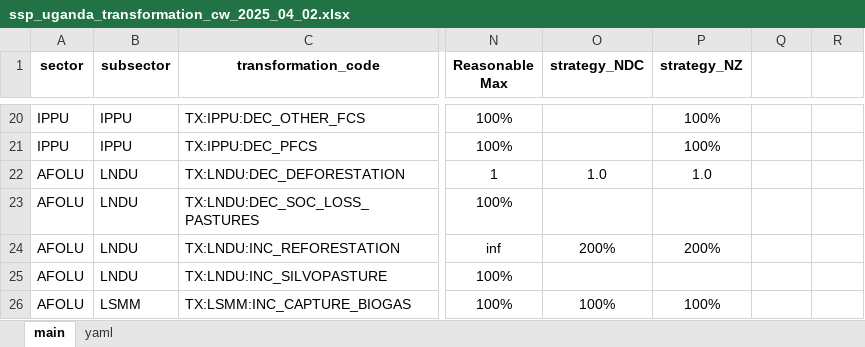
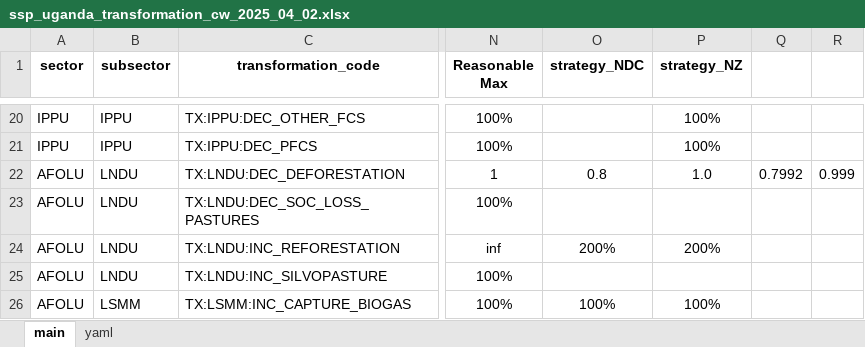
Before and after one commit to sisepuede-framework/ssp_uganda_ndc, an Excel workbook: ssp_modeling/scenario_mapping/ssp_uganda_transformation_cw_2025_04_02.xlsx, sheet main, drawn as a sheet; only a part is shown, gaps mark what is left out; values as stored, in another font and other column widths than the file's, no borders; conditional formats not drawn; the diff names each change by its address in the sheet, - before the commit and + after, or states it on an @@ line.

Commit message:
transformations update

```diff
--- a/ssp_modeling/scenario_mapping/ssp_uganda_transformation_cw_2025_04_02.xlsx (sheet main)
+++ b/ssp_modeling/scenario_mapping/ssp_uganda_transformation_cw_2025_04_02.xlsx (sheet main)
-O22 (strategy_NDC): 1.0
+O22 (strategy_NDC): 0.8
-Q22: (empty)
+Q22: 0.7992
-R22: (empty)
+R22: 0.999
```
Also changed, not shown: sheet yaml.
